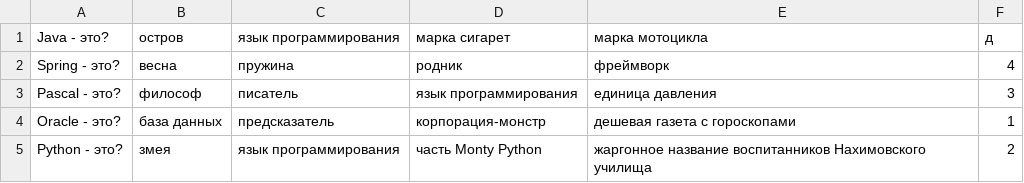
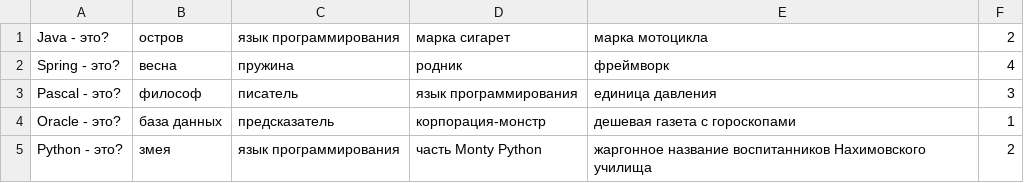
Before and after one commit to emptySpecter/spring-framework-01-homework, a CSV file: src/main/resources/ru/otus/spring01/dao/test.csv, drawn as a sheet.

```diff
--- a/src/main/resources/ru/otus/spring01/dao/test.csv
+++ b/src/main/resources/ru/otus/spring01/dao/test.csv
@@ -1,2 +1,2 @@
-Java - это?;остров;язык программирования;марка сигарет;марка мотоцикла;д
+Java - это?;остров;язык программирования;марка сигарет;марка мотоцикла;2
 Spring - это?;весна;пружина;родник;фреймворк;4
```
Also changed, not shown: 1 other file.
